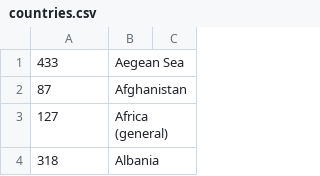
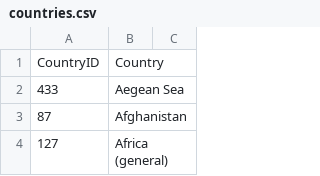
Before and after one commit to NYPL/pic-data, a CSV file: csv/countries.csv, drawn as a sheet; only a part is shown; the shorter side is filled out with more unchanged rows.

```diff
--- a/csv/countries.csv
+++ b/csv/countries.csv
@@ -1 +1,2 @@
+CountryID,Country
 433,Aegean Sea
```
Also changed, not shown: csv/biographies.csv, csv/collections.csv, 11 other files.
